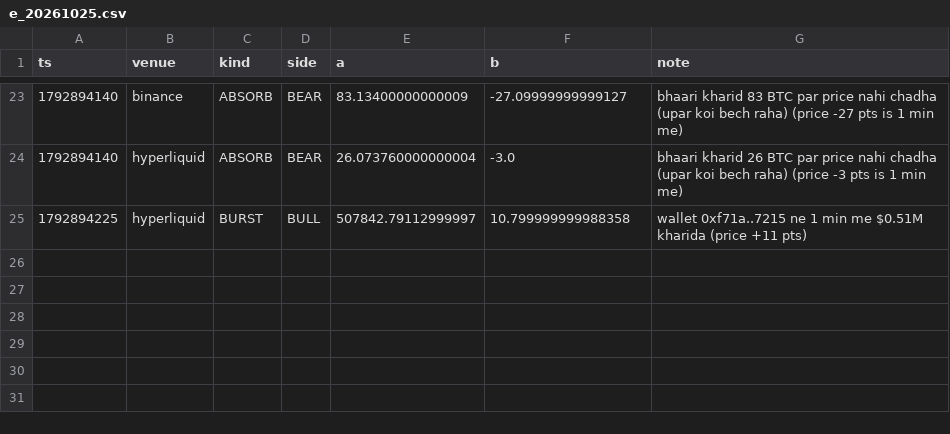
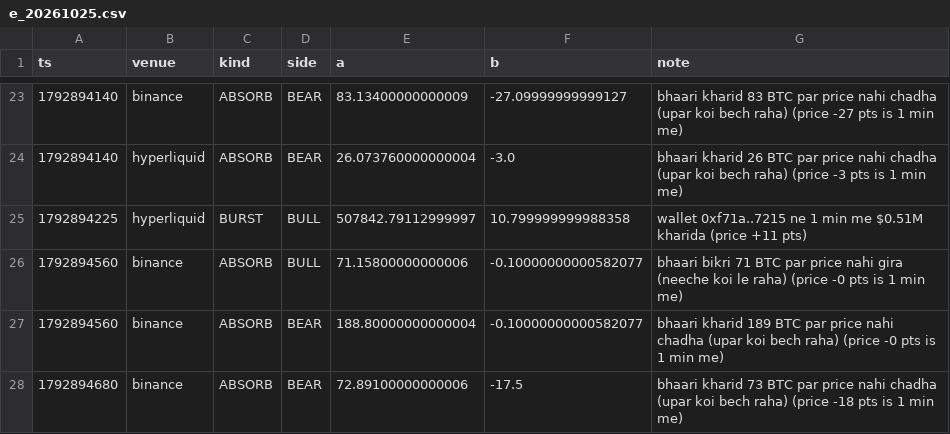
Before and after one commit to Maddysingh06/market-data, a CSV file: data/e_20261025.csv, drawn as a sheet; only a part is shown, gaps mark what is left out; the diff names each change by its address in the sheet, - before the commit and + after, or states it on an @@ line.

Commit message:
data 2026-10-25 02:22:38 (+1136 rows)

```diff
--- a/data/e_20261025.csv
+++ b/data/e_20261025.csv
+row 26: 1792894560 | binance | ABSORB | BULL | 71.15800000000006 | -0.10000000000582077 | bhaari bikri 71 BTC par price nahi gira (neeche koi le raha) (price -0 pts is 1 min me)
+row 27: 1792894560 | binance | ABSORB | BEAR | 188.80000000000004 | -0.10000000000582077 | bhaari kharid 189 BTC par price nahi chadha (upar koi bech raha) (price -0 pts is 1 min me)
+row 28: 1792894680 | binance | ABSORB | BEAR | 72.89100000000006 | -17.5 | bhaari kharid 73 BTC par price nahi chadha (upar koi bech raha) (price -18 pts is 1 min me)
```
Also changed, not shown: 3 other files.
